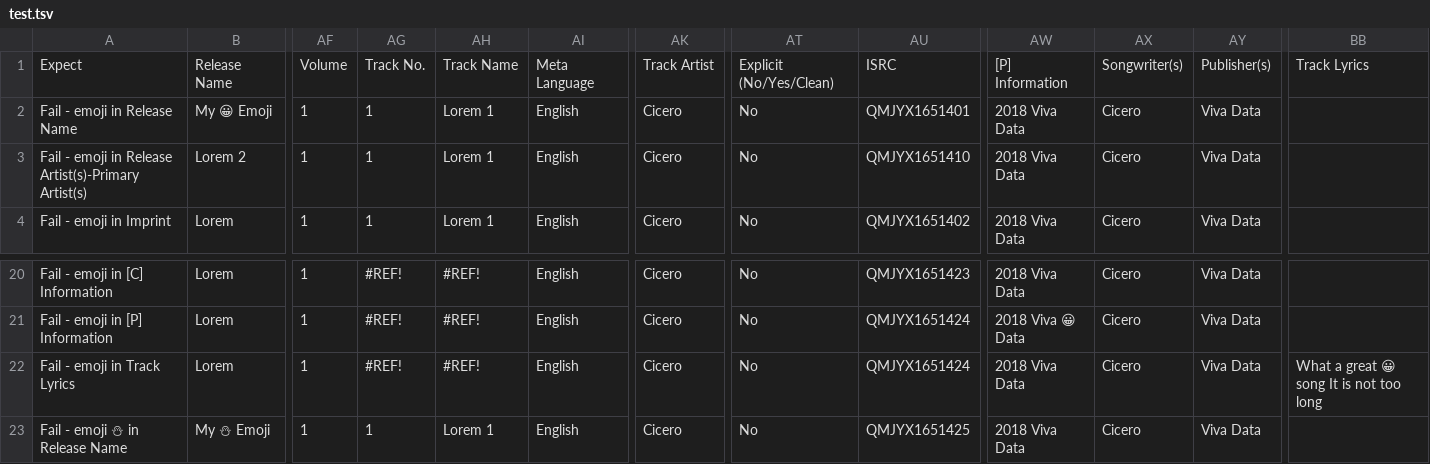
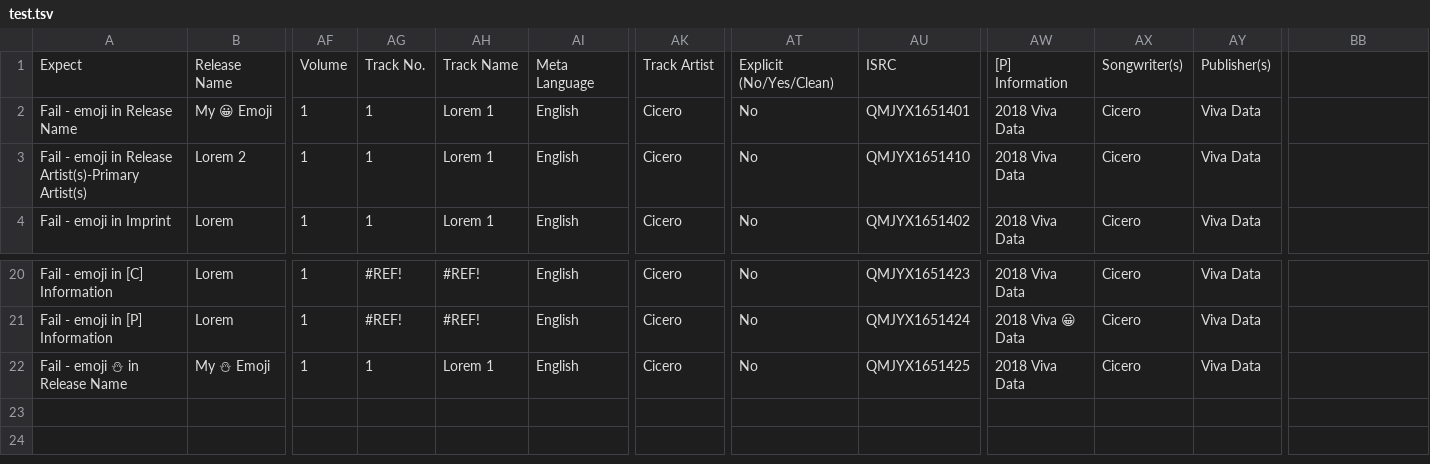
Before and after one commit to nakamotohideyoshi/orchard-data, a TSV file: analysis-lib/data-tests/input-files/specialcharacters/test.tsv, drawn as a sheet; only a part is shown, gaps mark what is left out; rows hold the shown columns only; the diff names each change by its address in the sheet, - before the commit and + after, or states it on an @@ line.

Commit message:
Remove references to 'Track Lyrics' as it's not implemented yet

```diff
--- a/analysis-lib/data-tests/input-files/specialcharacters/test.tsv
+++ b/analysis-lib/data-tests/input-files/specialcharacters/test.tsv
-BB1: Track Lyrics
+BB1: (empty)
-row 22: Fail - emoji in Track Lyrics | Lorem | 1 | #REF! | #REF! | English | Cicero | No | QMJYX1651424 | 2018 Viva Data | Cicero | Viva Data | What a great 😀 song It is not too long
```
Also changed, not shown: 4 other files.
